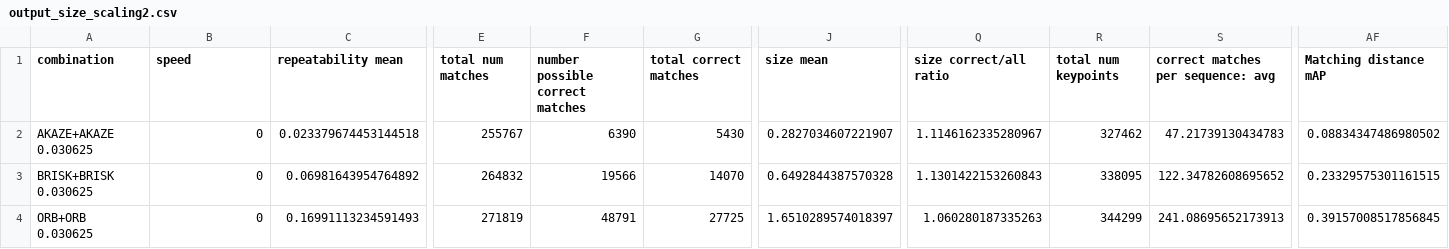
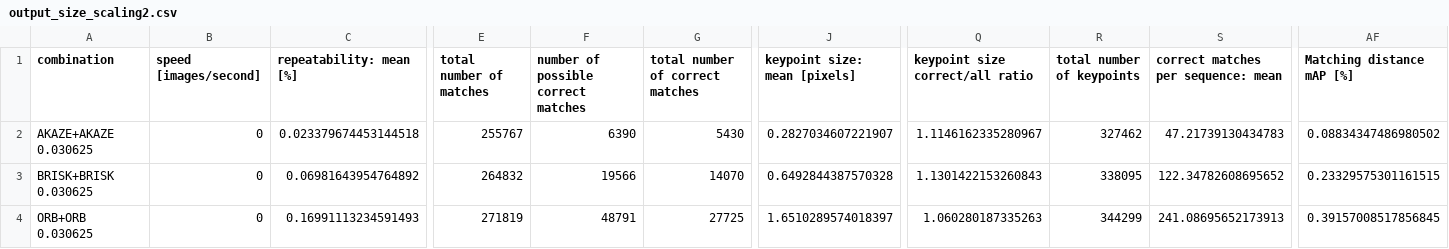
Before and after one commit to caceders/KeypointExtractionBenchmark, a CSV file: output_size_scaling2.csv, drawn as a sheet; only a part is shown, gaps mark what is left out; the diff covers the shown part only; the diff names each change by its address in the sheet, - before the commit and + after, or states it on an @@ line.

```diff
--- a/output_size_scaling2.csv
+++ b/output_size_scaling2.csv
-B1: speed
+B1: speed [images/second]
-C1: repeatability mean
+C1: repeatability: mean [%]
-E1: total num matches
+E1: total number of matches
-F1: number possible correct matches
+F1: number of possible correct matches
-G1: total correct matches
+G1: total number of correct matches
-J1: size mean
+J1: keypoint size: mean [pixels]
-Q1: size correct/all ratio
+Q1: keypoint size correct/all ratio
-R1: total num keypoints
+R1: total number of keypoints
-S1: correct matches per sequence: avg
+S1: correct matches per sequence: mean
-AF1: Matching distance mAP
+AF1: Matching distance mAP [%]
```
Also changed, not shown: 9 edited cells elsewhere in this file, output_bigger_500_10_1000_speed.csv, output_sigma_2.csv, 5 other files.
